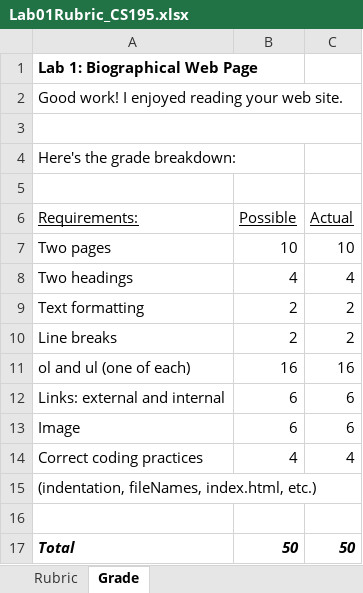
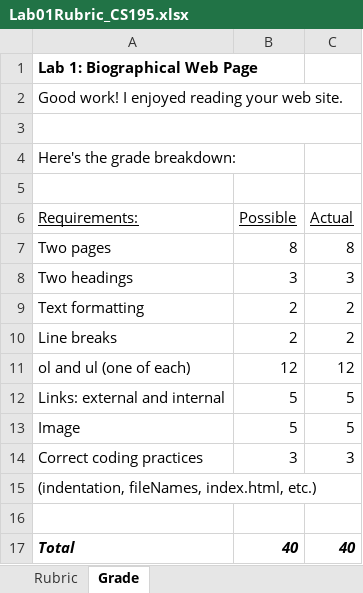
Before and after one commit to LCC-CIT/CIS195-CourseMaterials, an Excel workbook: LabStarters/Lab01/Lab01Rubric_CS195.xlsx, sheet Grade, drawn as a sheet; values as stored, in another font and other column widths than the file's, no borders; the diff names each change by its address in the sheet, - before the commit and + after, or states it on an @@ line.

```diff
--- a/LabStarters/Lab01/Lab01Rubric_CS195.xlsx (sheet Grade)
+++ b/LabStarters/Lab01/Lab01Rubric_CS195.xlsx (sheet Grade)
-B7 (Possible): 10
+B7 (Possible): 8
-C7 (Actual): 10
+C7 (Actual): 8
-B8 (Possible): 4
+B8 (Possible): 3
-C8 (Actual): 4
+C8 (Actual): 3
-B11 (Possible): 16
+B11 (Possible): 12
-C11 (Actual): 16
+C11 (Actual): 12
-B12:B13 (Possible): 6
+B12:B13 (Possible): 5
-C12:C13 (Actual): 6
+C12:C13 (Actual): 5
-B14 (Possible): 4
+B14 (Possible): 3
-C14 (Actual): 4
+C14 (Actual): 3
-B17 (Possible): 50
+B17 (Possible): 40
-C17 (Actual): 50
+C17 (Actual): 40
```
Also changed, not shown: sheet Rubric, 16 other files.
